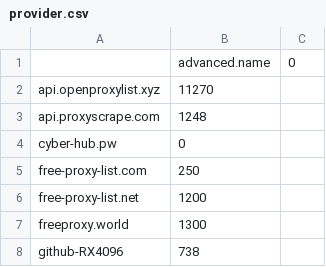
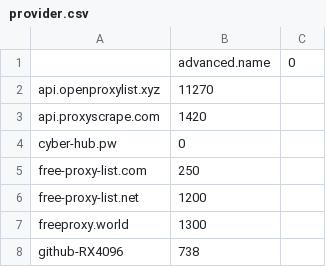
Before and after one commit to tahaluindo/Free-Proxies, a CSV file: proxies/provider.csv, drawn as a sheet; only a part is shown; the diff covers the shown part only.

```diff
--- a/proxies/provider.csv
+++ b/proxies/provider.csv
@@ -2,3 +2,3 @@
 api.openproxylist.xyz;11270
-api.proxyscrape.com;1248
+api.proxyscrape.com;1420
 cyber-hub.pw;0
```
Also changed, not shown: 12 edited cells elsewhere in this file, proxies/excluded.csv, proxies/misconfigured.csv, 16 other files.
